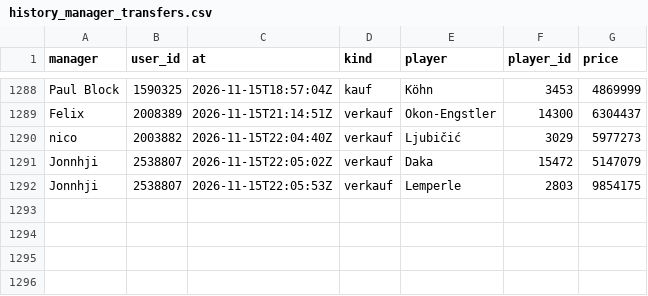
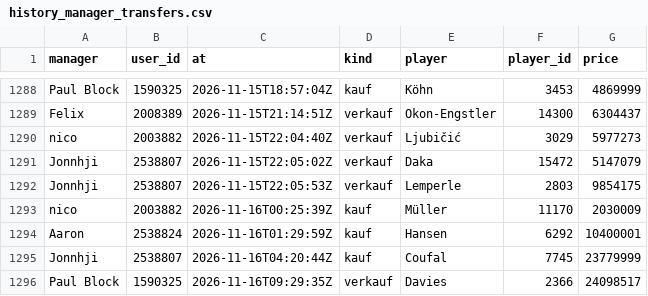
Before and after one commit to Klaudeai/feed-c95b9a6cf8, a CSV file: data/history_manager_transfers.csv, drawn as a sheet; only a part is shown, gaps mark what is left out.

Commit message:
update 2026-11-16T13:28:51.860782+00:00

```diff
--- a/data/history_manager_transfers.csv
+++ b/data/history_manager_transfers.csv
@@ -1292 +1292,5 @@ Jonnhji,2538807,2026-11-15T22:05:02Z,verkauf,Daka,15472,5147079
 Jonnhji,2538807,2026-11-15T22:05:53Z,verkauf,Lemperle,2803,9854175
+nico,2003882,2026-11-16T00:25:39Z,kauf,Müller,11170,2030009
+Aaron,2538824,2026-11-16T01:29:59Z,kauf,Hansen,6292,10400001
+Jonnhji,2538807,2026-11-16T04:20:44Z,kauf,Coufal,7745,23779999
+Paul Block,1590325,2026-11-16T09:29:35Z,verkauf,Davies,2366,24098517
```
